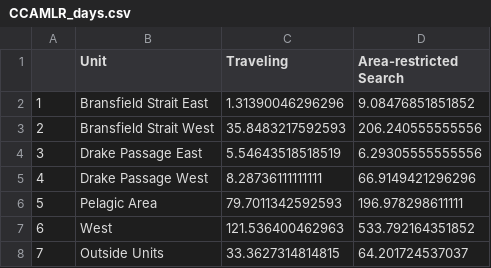
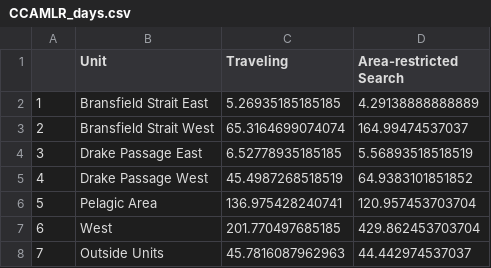
Before and after one commit to bw4sz/Whales, a CSV file: Figures/CCAMLR_days.csv, drawn as a sheet.

```diff
--- a/Figures/CCAMLR_days.csv
+++ b/Figures/CCAMLR_days.csv
@@ -1,8 +1,8 @@
 "","Unit","Traveling","Area-restricted Search"
-"1","Bransfield Strait East",1.31390046296296,9.08476851851852
-"2","Bransfield Strait West",35.8483217592593,206.240555555556
-"3","Drake Passage East",5.54643518518519,6.29305555555556
-"4","Drake Passage West",8.28736111111111,66.9149421296296
-"5","Pelagic Area",79.7011342592593,196.978298611111
-"6","West",121.536400462963,533.792164351852
-"7","Outside Units",33.3627314814815,64.201724537037
+"1","Bransfield Strait East",5.26935185185185,4.29138888888889
+"2","Bransfield Strait West",65.3164699074074,164.99474537037
+"3","Drake Passage East",6.52778935185185,5.56893518518519
+"4","Drake Passage West",45.4987268518519,64.9383101851852
+"5","Pelagic Area",136.975428240741,120.957453703704
+"6","West",201.770497685185,429.862453703704
+"7","Outside Units",45.7816087962963,44.442974537037
```
Also changed, not shown: 52 other files.
